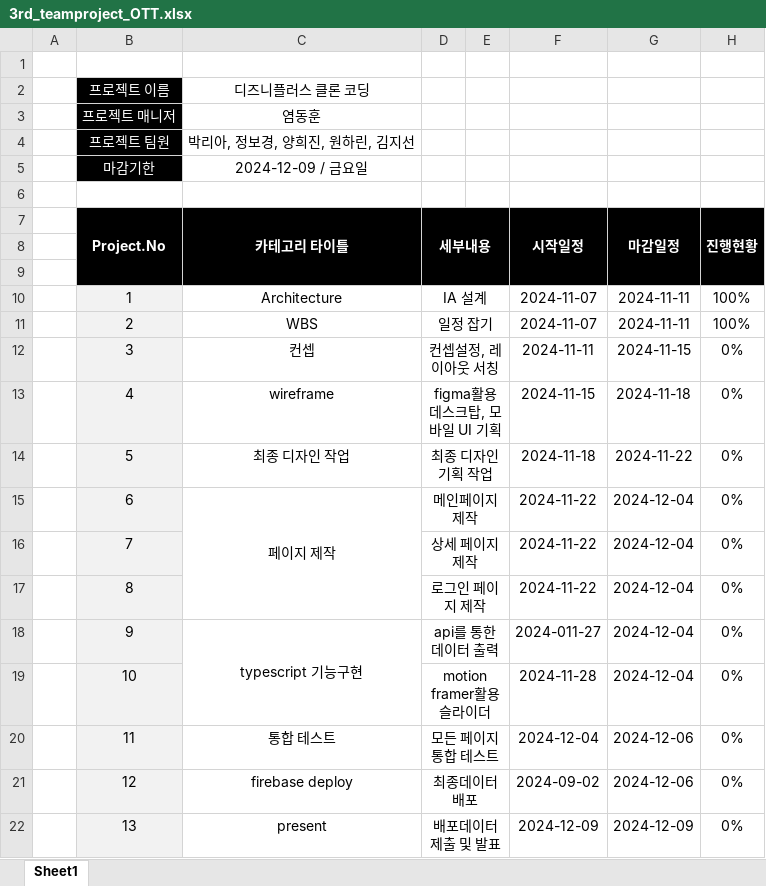
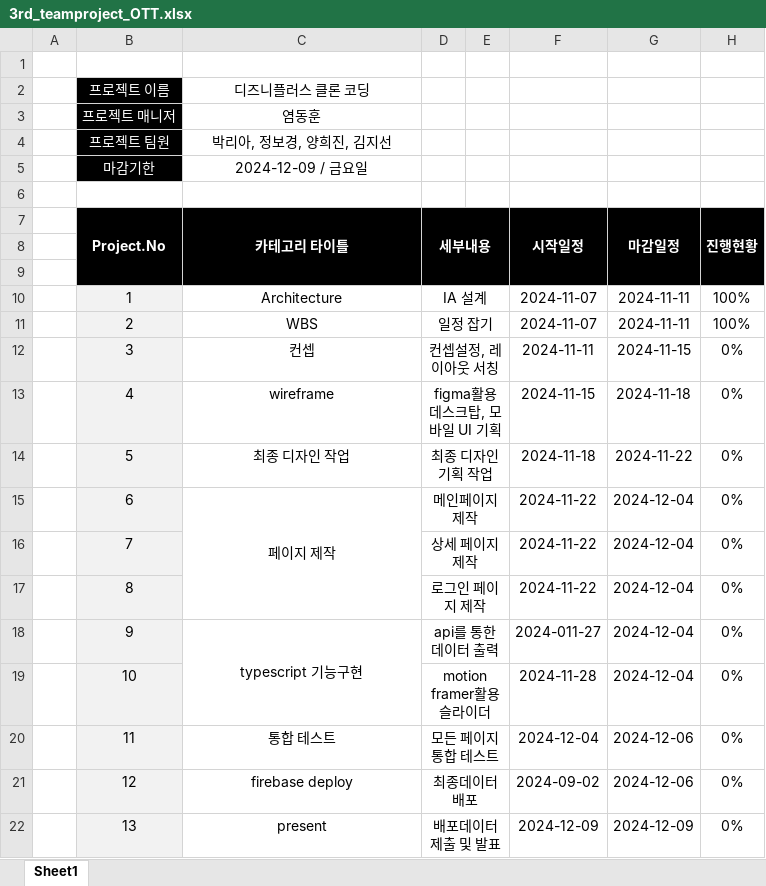
Before and after one commit to hoon730/Frontend_class, an Excel workbook: 3rd_teamproject_OTT.xlsx, sheet Sheet1, drawn as a sheet; only a part is shown; values as stored, in another font and other column widths than the file's, no borders; the diff names each change by its address in the sheet, - before the commit and + after, or states it on an @@ line.

```diff
--- a/3rd_teamproject_OTT.xlsx (sheet Sheet1)
+++ b/3rd_teamproject_OTT.xlsx (sheet Sheet1)
-C4 (2024-12-09 / 금요일): 박리아, 정보경, 양희진, 원하린, 김지선
+C4 (2024-12-09 / 금요일): 박리아, 정보경, 양희진, 김지선
```
Also changed, not shown: 23 other files.
